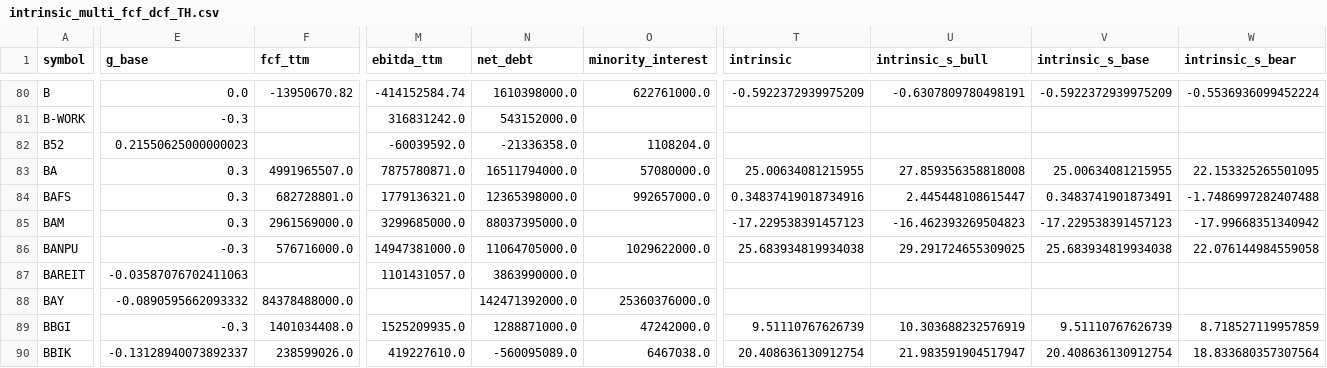
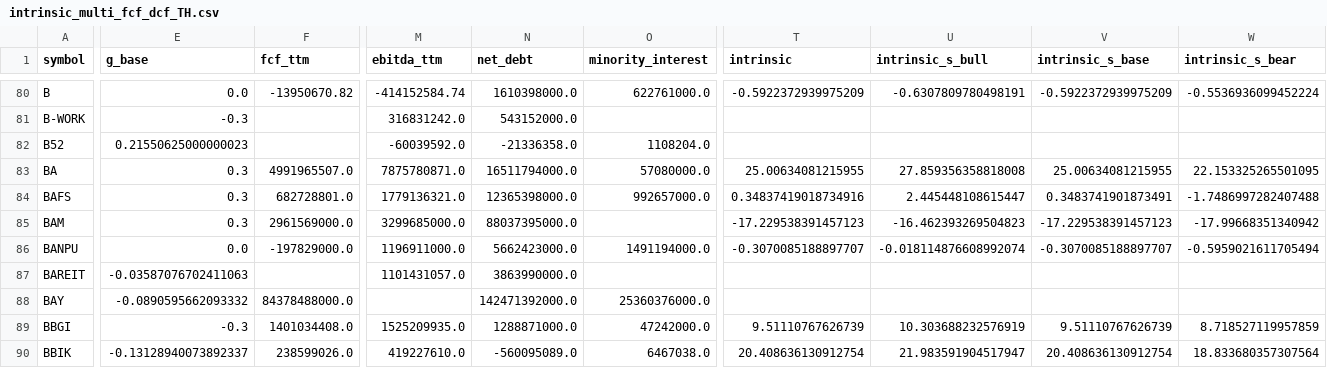
Before and after one commit to babeltechdev/thai-stock-data, a CSV file: intrinsic_multi_fcf_dcf_TH.csv, drawn as a sheet; only a part is shown, gaps mark what is left out; the diff covers the shown part only; the diff names each change by its address in the sheet, - before the commit and + after, or states it on an @@ line.

```diff
--- a/intrinsic_multi_fcf_dcf_TH.csv
+++ b/intrinsic_multi_fcf_dcf_TH.csv
-E86 (g_base): -0.3
+E86 (g_base): 0.0
-F86 (fcf_ttm): 576716000.0
+F86 (fcf_ttm): -197829000.0
-M86 (ebitda_ttm): 14947381000.0
+M86 (ebitda_ttm): 1196911000.0
-N86 (net_debt): 11064705000.0
+N86 (net_debt): 5662423000.0
-O86 (minority_interest): 1029622000.0
+O86 (minority_interest): 1491194000.0
-T86 (intrinsic): 25.683934819934038
+T86 (intrinsic): -0.3070085188897707
-U86 (intrinsic_s_bull): 29.291724655309025
+U86 (intrinsic_s_bull): -0.018114876608992074
-V86 (intrinsic_s_base): 25.683934819934038
+V86 (intrinsic_s_base): -0.3070085188897707
-W86 (intrinsic_s_bear): 22.076144984559058
+W86 (intrinsic_s_bear): -0.5959021611705494
```
Also changed, not shown: 1 edited cell elsewhere in this file, consensus_targets_US.csv, intrinsic_values_TH_best.csv, 9 other files.
